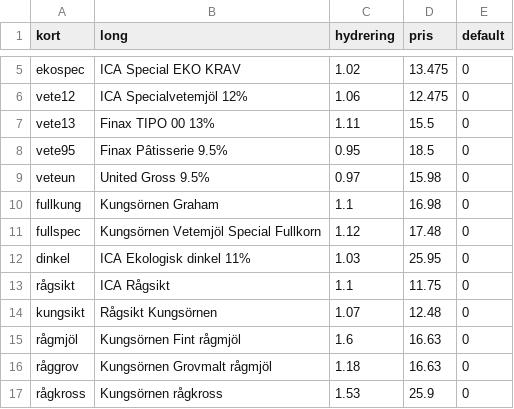
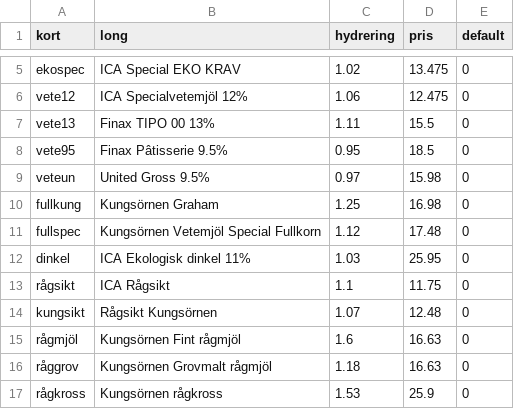
Before and after one commit to magjo67/deg, a CSV file: deg/ing_proc.csv, drawn as a sheet; only a part is shown, gaps mark what is left out.

Commit message:
Kungsörnen Graham hydrering

```diff
--- a/deg/ing_proc.csv
+++ b/deg/ing_proc.csv
@@ -9,3 +9,3 @@ vete95,Finax Pâtisserie 9.5%,0.95,18.5,0
 veteun,United Gross 9.5%,0.97,15.98,0
-fullkung,Kungsörnen Graham,1.1,16.98,0
+fullkung,Kungsörnen Graham,1.25,16.98,0
 fullspec,Kungsörnen Vetemjöl Special Fullkorn,1.12,17.48,0
```
